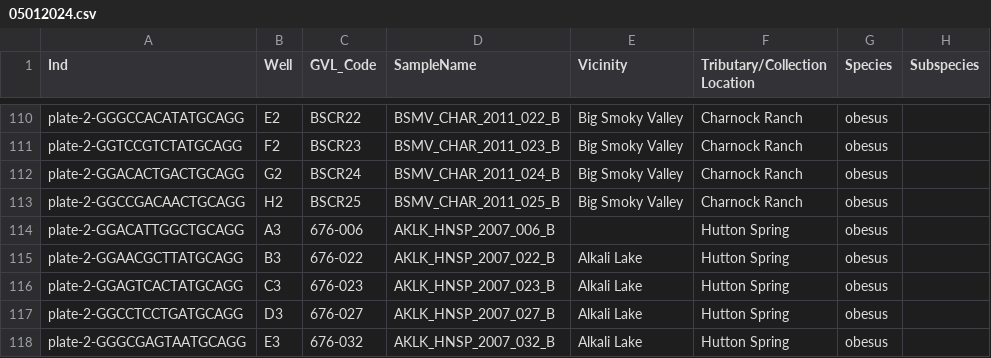
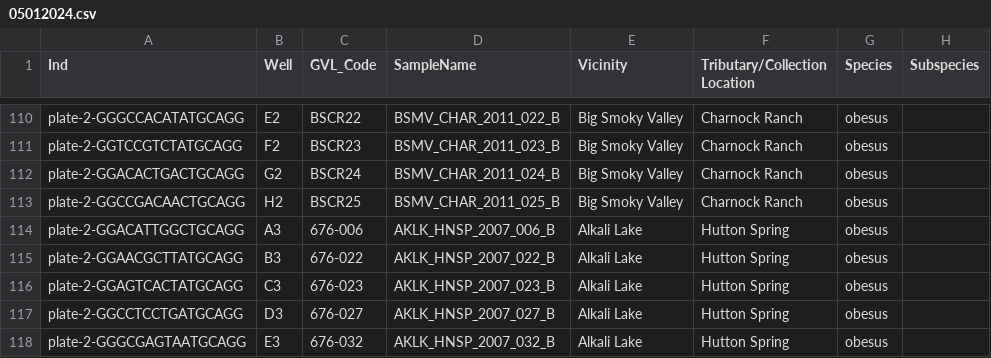
Before and after one commit to MacCampbell/fish-lake, a CSV file: meta/05012024.csv, drawn as a sheet; only a part is shown, gaps mark what is left out; the diff names each change by its address in the sheet, - before the commit and + after, or states it on an @@ line.

Commit message:
Setting up a summer lake investigation

```diff
--- a/meta/05012024.csv
+++ b/meta/05012024.csv
-E114 (Vicinity): (empty)
+E114 (Vicinity): Alkali Lake
```
Also changed, not shown: 8 other files.
